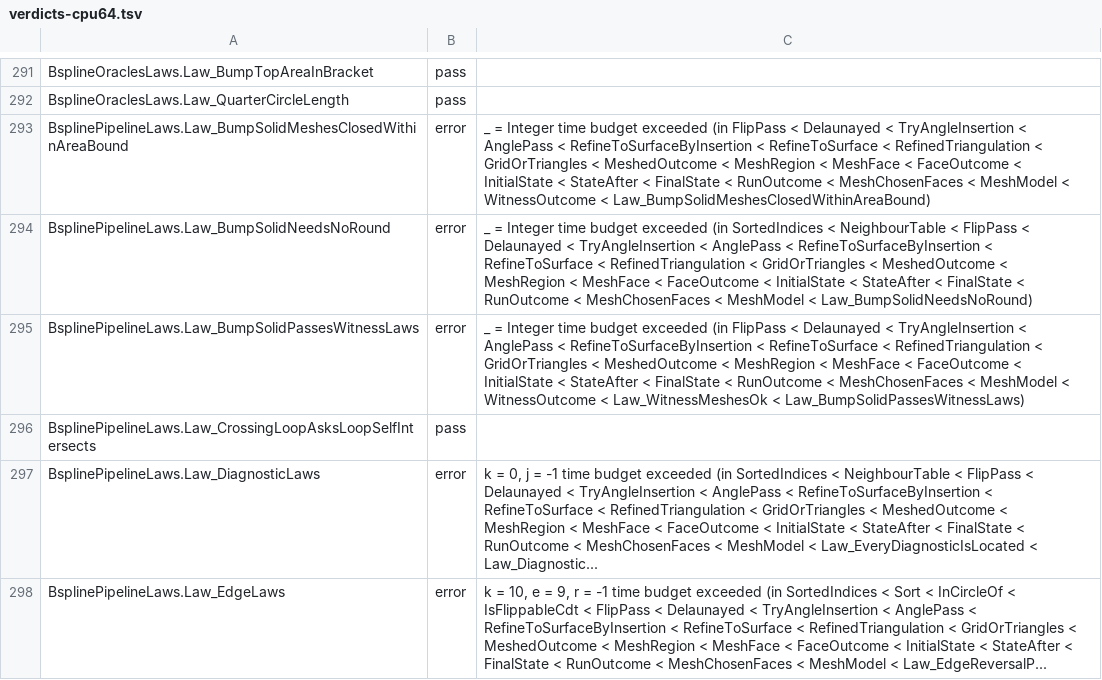
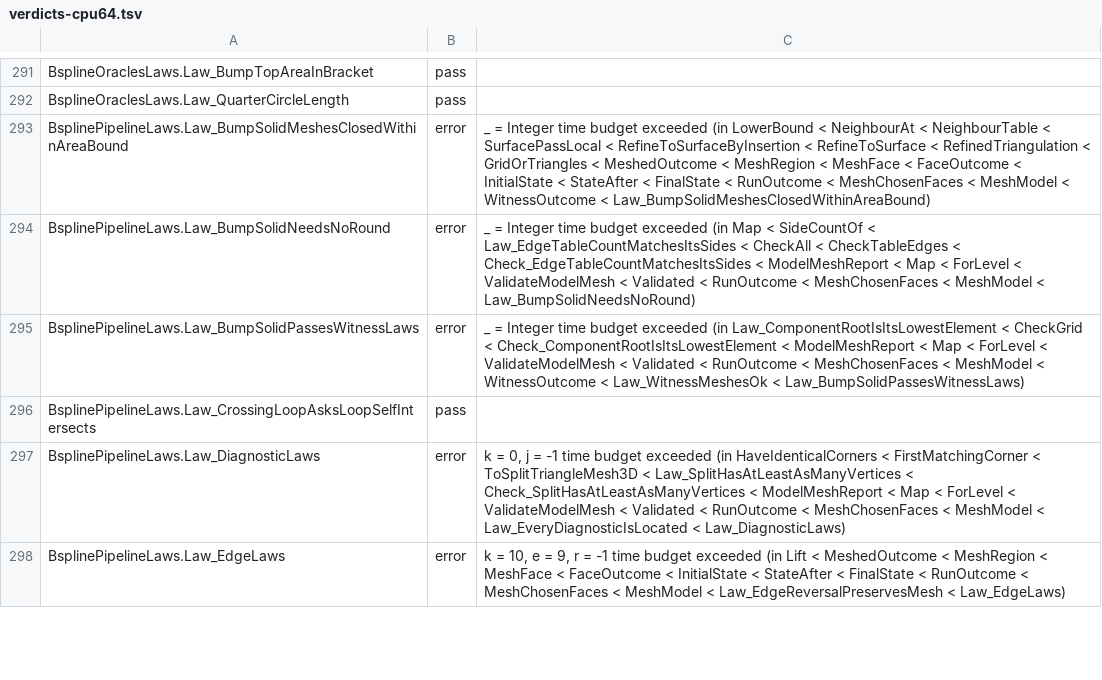
Before and after one commit to ara3d/bim-open-toolkit, a TSV file: sandbox/step-brep-mesh/reviews/verdicts-cpu64.tsv, drawn as a sheet; only a part is shown, gaps mark what is left out; the diff covers the shown part only.

```diff
--- a/sandbox/step-brep-mesh/reviews/verdicts-cpu64.tsv
+++ b/sandbox/step-brep-mesh/reviews/verdicts-cpu64.tsv
@@ -292,7 +292,7 @@ BsplineOraclesLaws.Law_BumpTopAreaInBracket	pass
 BsplineOraclesLaws.Law_QuarterCircleLength	pass	
-BsplinePipelineLaws.Law_BumpSolidMeshesClosedWithinAreaBound	error	_ = Integer  time budget exceeded (in FlipPass < Delaunayed < TryAngleInsertion < AnglePass < RefineToSurfaceByInsertion < RefineToSurface < RefinedTriangulation < GridOrTriangles < MeshedOutcome < MeshRegion < MeshFace < FaceOutcome < InitialState < StateAfter < FinalState < RunOutcome < MeshChosenFaces < MeshModel < WitnessOutcome < Law_BumpSolidMeshesClosedWithinAreaBound)
-BsplinePipelineLaws.Law_BumpSolidNeedsNoRound	error	_ = Integer  time budget exceeded (in SortedIndices < NeighbourTable < FlipPass < Delaunayed < TryAngleInsertion < AnglePass < RefineToSurfaceByInsertion < RefineToSurface < RefinedTriangulation < GridOrTriangles < MeshedOutcome < MeshRegion < MeshFace < FaceOutcome < InitialState < StateAfter < FinalState < RunOutcome < MeshChosenFaces < MeshModel < Law_BumpSolidNeedsNoRound)
-BsplinePipelineLaws.Law_BumpSolidPassesWitnessLaws	error	_ = Integer  time budget exceeded (in FlipPass < Delaunayed < TryAngleInsertion < AnglePass < RefineToSurfaceByInsertion < RefineToSurface < RefinedTriangulation < GridOrTriangles < MeshedOutcome < MeshRegion < MeshFace < FaceOutcome < InitialState < StateAfter < FinalState < RunOutcome < MeshChosenFaces < MeshModel < WitnessOutcome < Law_WitnessMeshesOk < Law_BumpSolidPassesWitnessLaws)
+BsplinePipelineLaws.Law_BumpSolidMeshesClosedWithinAreaBound	error	_ = Integer  time budget exceeded (in LowerBound < NeighbourAt < NeighbourTable < SurfacePassLocal < RefineToSurfaceByInsertion < RefineToSurface < RefinedTriangulation < GridOrTriangles < MeshedOutcome < MeshRegion < MeshFace < FaceOutcome < InitialState < StateAfter < FinalState < RunOutcome < MeshChosenFaces < MeshModel < WitnessOutcome < Law_BumpSolidMeshesClosedWithinAreaBound)
+BsplinePipelineLaws.Law_BumpSolidNeedsNoRound	error	_ = Integer  time budget exceeded (in Map < SideCountOf < Law_EdgeTableCountMatchesItsSides < CheckAll < CheckTableEdges < Check_EdgeTableCountMatchesItsSides < ModelMeshReport < Map < ForLevel < ValidateModelMesh < Validated < RunOutcome < MeshChosenFaces < MeshModel < Law_BumpSolidNeedsNoRound)
+BsplinePipelineLaws.Law_BumpSolidPassesWitnessLaws	error	_ = Integer  time budget exceeded (in Law_ComponentRootIsItsLowestElement < CheckGrid < Check_ComponentRootIsItsLowestElement < ModelMeshReport < Map < ForLevel < ValidateModelMesh < Validated < RunOutcome < MeshChosenFaces < MeshModel < WitnessOutcome < Law_WitnessMeshesOk < Law_BumpSolidPassesWitnessLaws)
 BsplinePipelineLaws.Law_CrossingLoopAsksLoopSelfIntersects	pass	
-BsplinePipelineLaws.Law_DiagnosticLaws	error	k = 0, j = -1  time budget exceeded (in SortedIndices < NeighbourTable < FlipPass < Delaunayed < TryAngleInsertion < AnglePass < RefineToSurfaceByInsertion < RefineToSurface < RefinedTriangulation < GridOrTriangles < MeshedOutcome < MeshRegion < MeshFace < FaceOutcome < InitialState < StateAfter < FinalState < RunOutcome < MeshChosenFaces < MeshModel < Law_EveryDiagnosticIsLocated < Law_Diagnostic...
-BsplinePipelineLaws.Law_EdgeLaws	error	k = 10, e = 9, r = -1  time budget exceeded (in SortedIndices < Sort < InCircleOf < IsFlippableCdt < FlipPass < Delaunayed < TryAngleInsertion < AnglePass < RefineToSurfaceByInsertion < RefineToSurface < RefinedTriangulation < GridOrTriangles < MeshedOutcome < MeshRegion < MeshFace < FaceOutcome < InitialState < StateAfter < FinalState < RunOutcome < MeshChosenFaces < MeshModel < Law_EdgeReversalP...
+BsplinePipelineLaws.Law_DiagnosticLaws	error	k = 0, j = -1  time budget exceeded (in HaveIdenticalCorners < FirstMatchingCorner < ToSplitTriangleMesh3D < Law_SplitHasAtLeastAsManyVertices < Check_SplitHasAtLeastAsManyVertices < ModelMeshReport < Map < ForLevel < ValidateModelMesh < Validated < RunOutcome < MeshChosenFaces < MeshModel < Law_EveryDiagnosticIsLocated < Law_DiagnosticLaws)
+BsplinePipelineLaws.Law_EdgeLaws	error	k = 10, e = 9, r = -1  time budget exceeded (in Lift < MeshedOutcome < MeshRegion < MeshFace < FaceOutcome < InitialState < StateAfter < FinalState < RunOutcome < MeshChosenFaces < MeshModel < Law_EdgeReversalPreservesMesh < Law_EdgeLaws)
```
Also changed, not shown: 1 added row and 42 edited cells elsewhere in this file, 9 other files.
